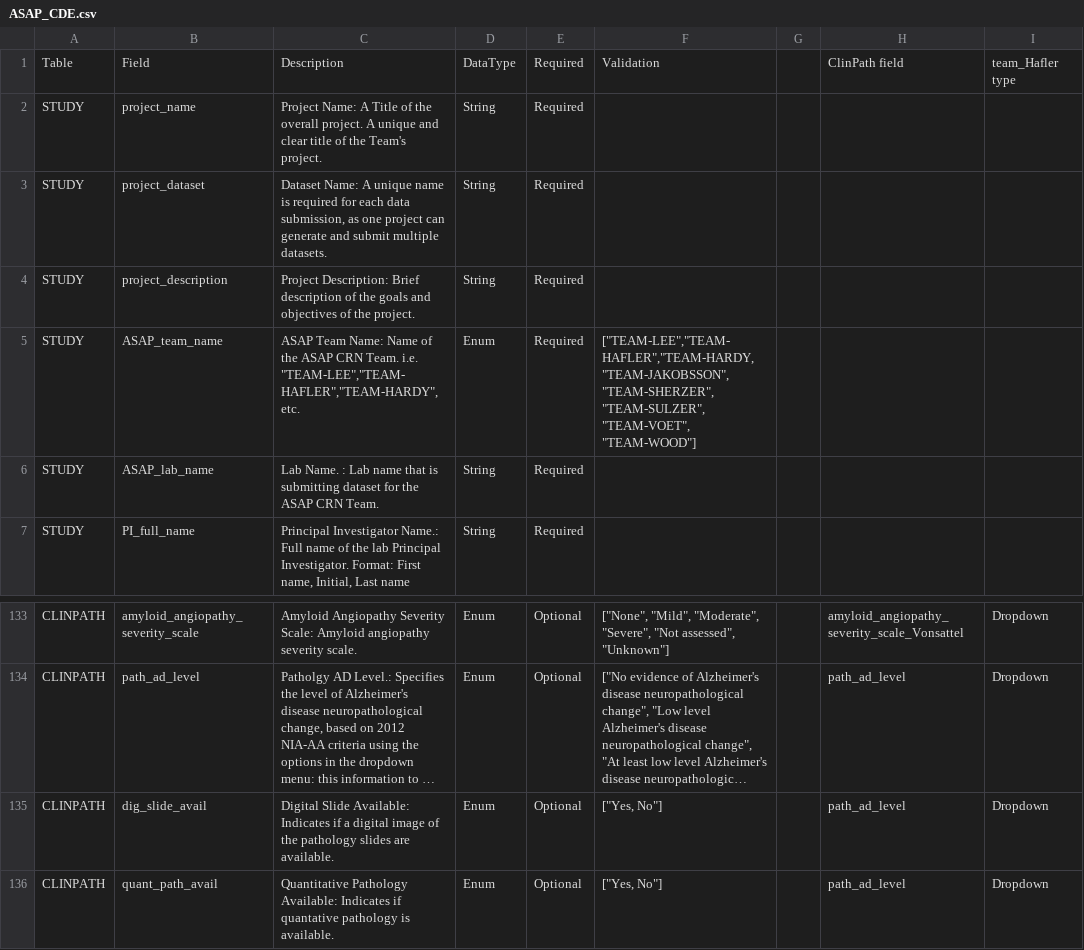
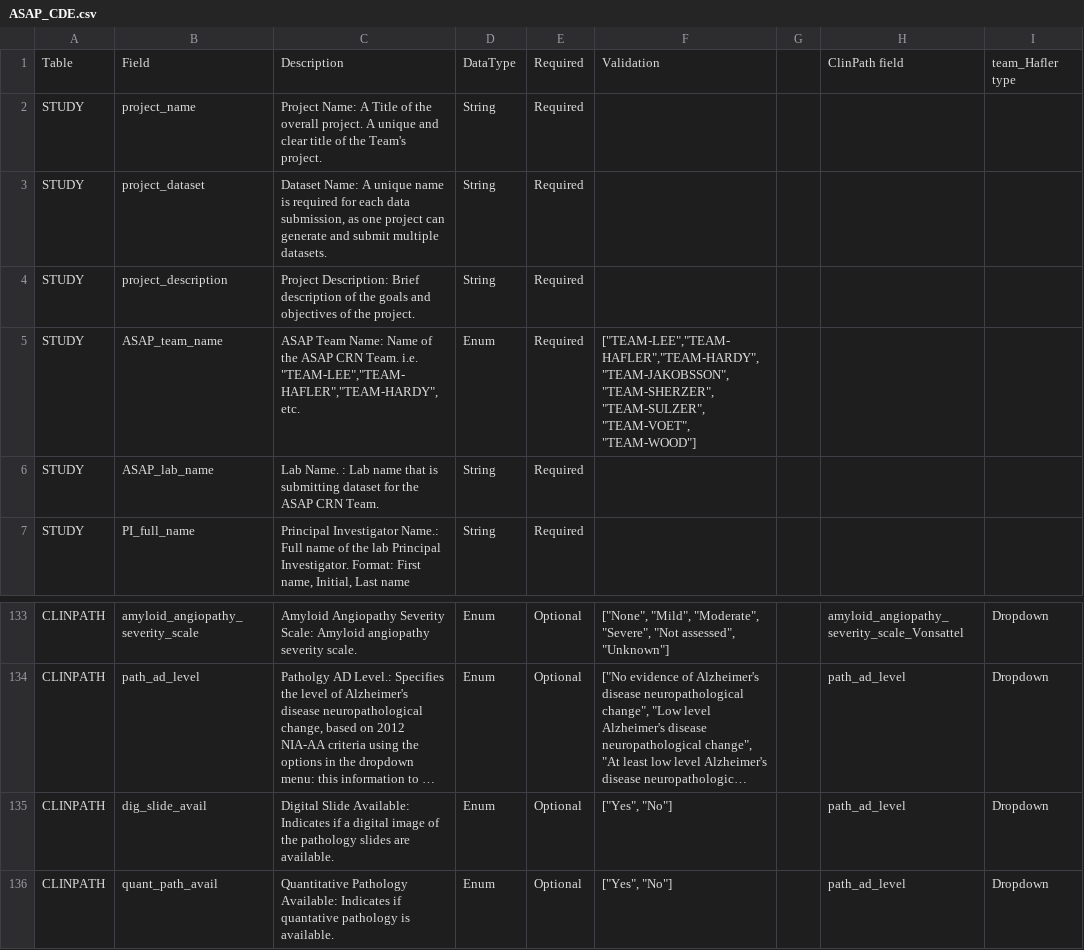
Before and after one commit to ergonyc/asap_sc_collect, a CSV file: ASAP_CDE.csv, drawn as a sheet; only a part is shown, gaps mark what is left out; long unchanged cells end in …; the diff names each change by its address in the sheet, - before the commit and + after, or states it on an @@ line.

```diff
--- a/ASAP_CDE.csv
+++ b/ASAP_CDE.csv
-F5: ["TEAM-LEE","TEAM-HAFLER","TEAM-HARDY, "TEAM-JAKOBSSON", "TEAM-SHERZER",…
+F5: ["TEAM-LEE","TEAM-HAFLER","TEAM-HARDY", "TEAM-JAKOBSSON", "TEAM-SHERZER",…
-F135:F136: ["Yes, No"]
+F135:F136: ["Yes", "No"]
```
Also changed, not shown: 1 other file.
